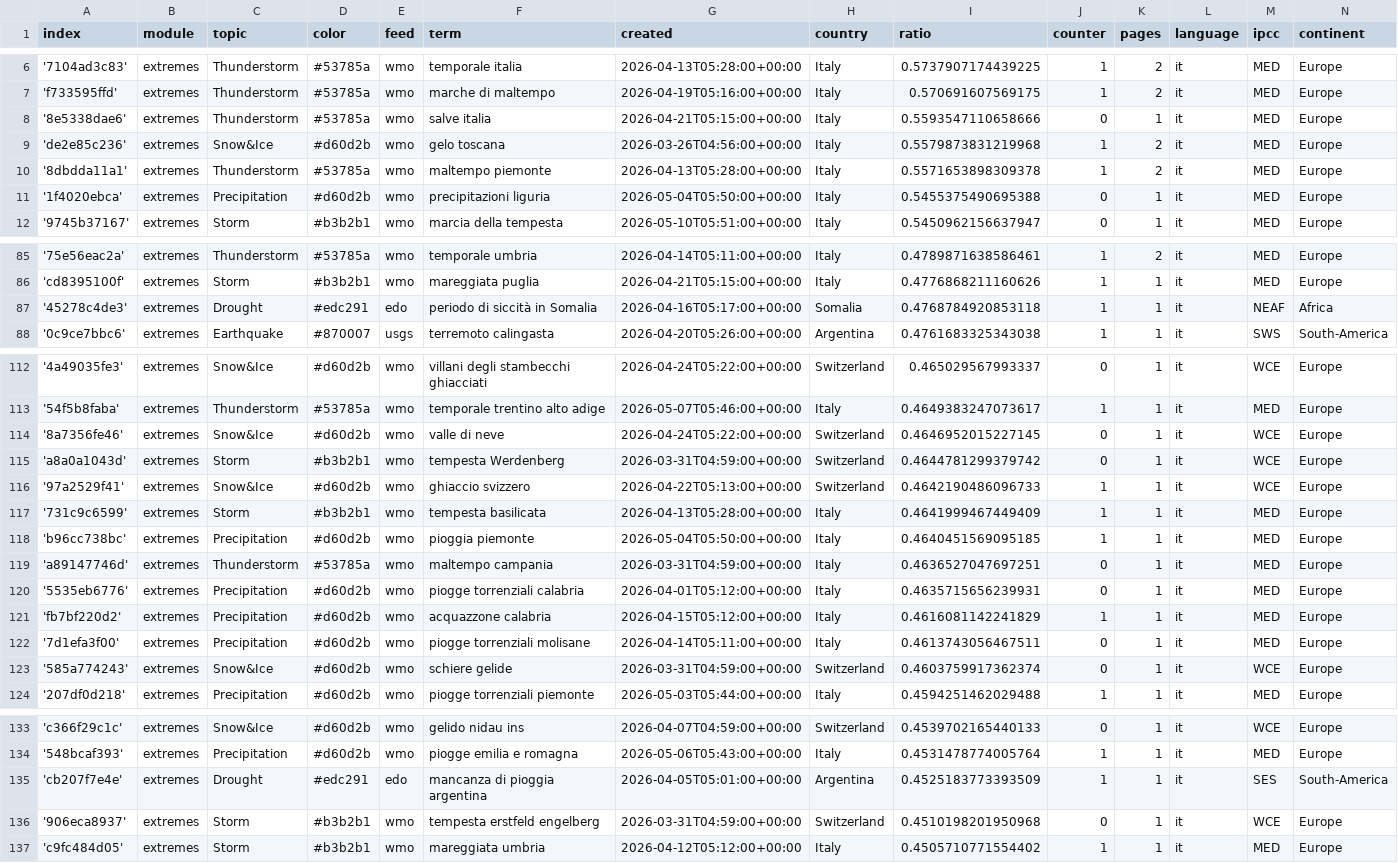
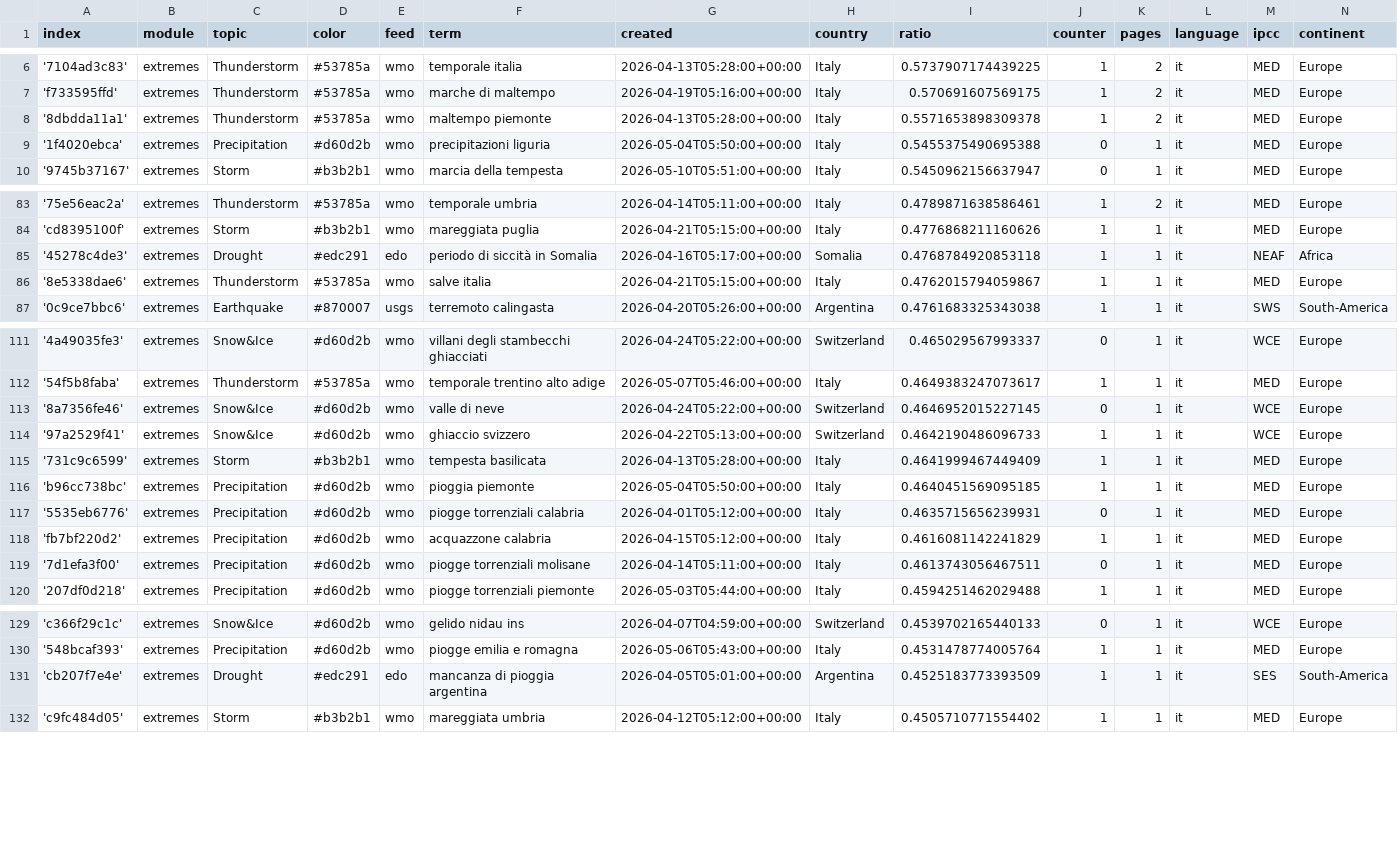
Before and after one commit to annajungfleischnews/italianExtremes, a CSV file: terms.csv, drawn as a sheet; only a part is shown, gaps mark what is left out.

Commit message:
Commit from GitHub Actions (harvest:0.0)

```diff
--- a/terms.csv
+++ b/terms.csv
@@ -7,4 +7,2 @@ index,module,topic,color,feed,term,created,country,ratio,counter,pages,language,
 'f733595ffd',extremes,Thunderstorm,#53785a,wmo,marche di maltempo,2026-04-19T05:16:00+00:00,Italy,0.570691607569175,1,2,it,MED,Europe
-'8e5338dae6',extremes,Thunderstorm,#53785a,wmo,salve italia,2026-04-21T05:15:00+00:00,Italy,0.5593547110658666,0,1,it,MED,Europe
-'de2e85c236',extremes,Snow&Ice,#d60d2b,wmo,gelo toscana,2026-03-26T04:56:00+00:00,Italy,0.5579873831219968,1,2,it,MED,Europe
 '8dbdda11a1',extremes,Thunderstorm,#53785a,wmo,maltempo piemonte,2026-04-13T05:28:00+00:00,Italy,0.5571653898309378,1,2,it,MED,Europe
@@ -87,2 +85,3 @@ index,module,topic,color,feed,term,created,country,ratio,counter,pages,language,
 '45278c4de3',extremes,Drought,#edc291,edo,periodo di siccità in Somalia,2026-04-16T05:17:00+00:00,Somalia,0.4768784920853118,1,1,it,NEAF,Africa
+'8e5338dae6',extremes,Thunderstorm,#53785a,wmo,salve italia,2026-04-21T05:15:00+00:00,Italy,0.4762015794059867,1,1,it,MED,Europe
 '0c9ce7bbc6',extremes,Earthquake,#870007,usgs,terremoto calingasta,2026-04-20T05:26:00+00:00,Argentina,0.4761683325343038,1,1,it,SWS,South-America
@@ -114,3 +113,2 @@ index,module,topic,color,feed,term,created,country,ratio,counter,pages,language,
 '8a7356fe46',extremes,Snow&Ice,#d60d2b,wmo,valle di neve,2026-04-24T05:22:00+00:00,Switzerland,0.4646952015227145,0,1,it,WCE,Europe
-'a8a0a1043d',extremes,Storm,#b3b2b1,wmo,tempesta Werdenberg,2026-03-31T04:59:00+00:00,Switzerland,0.4644781299379742,0,1,it,WCE,Europe
 '97a2529f41',extremes,Snow&Ice,#d60d2b,wmo,ghiaccio svizzero,2026-04-22T05:13:00+00:00,Switzerland,0.4642190486096733,1,1,it,WCE,Europe
@@ -118,3 +116,2 @@ index,module,topic,color,feed,term,created,country,ratio,counter,pages,language,
 'b96cc738bc',extremes,Precipitation,#d60d2b,wmo,pioggia piemonte,2026-05-04T05:50:00+00:00,Italy,0.4640451569095185,1,1,it,MED,Europe
-'a89147746d',extremes,Thunderstorm,#53785a,wmo,maltempo campania,2026-03-31T04:59:00+00:00,Italy,0.4636527047697251,0,1,it,MED,Europe
 '5535eb6776',extremes,Precipitation,#d60d2b,wmo,piogge torrenziali calabria,2026-04-01T05:12:00+00:00,Italy,0.4635715656239931,0,1,it,MED,Europe
@@ -122,3 +119,2 @@ index,module,topic,color,feed,term,created,country,ratio,counter,pages,language,
 '7d1efa3f00',extremes,Precipitation,#d60d2b,wmo,piogge torrenziali molisane,2026-04-14T05:11:00+00:00,Italy,0.4613743056467511,0,1,it,MED,Europe
-'585a774243',extremes,Snow&Ice,#d60d2b,wmo,schiere gelide,2026-03-31T04:59:00+00:00,Switzerland,0.4603759917362374,0,1,it,WCE,Europe
 '207df0d218',extremes,Precipitation,#d60d2b,wmo,piogge torrenziali piemonte,2026-05-03T05:44:00+00:00,Italy,0.4594251462029488,1,1,it,MED,Europe
@@ -135,3 +131,2 @@ index,module,topic,color,feed,term,created,country,ratio,counter,pages,language,
 'cb207f7e4e',extremes,Drought,#edc291,edo,mancanza di pioggia argentina,2026-04-05T05:01:00+00:00,Argentina,0.4525183773393509,1,1,it,SES,South-America
-'906eca8937',extremes,Storm,#b3b2b1,wmo,tempesta erstfeld engelberg,2026-03-31T04:59:00+00:00,Switzerland,0.4510198201950968,0,1,it,WCE,Europe
 'c9fc484d05',extremes,Storm,#b3b2b1,wmo,mareggiata umbria,2026-04-12T05:12:00+00:00,Italy,0.4505710771554402,1,1,it,MED,Europe
```
